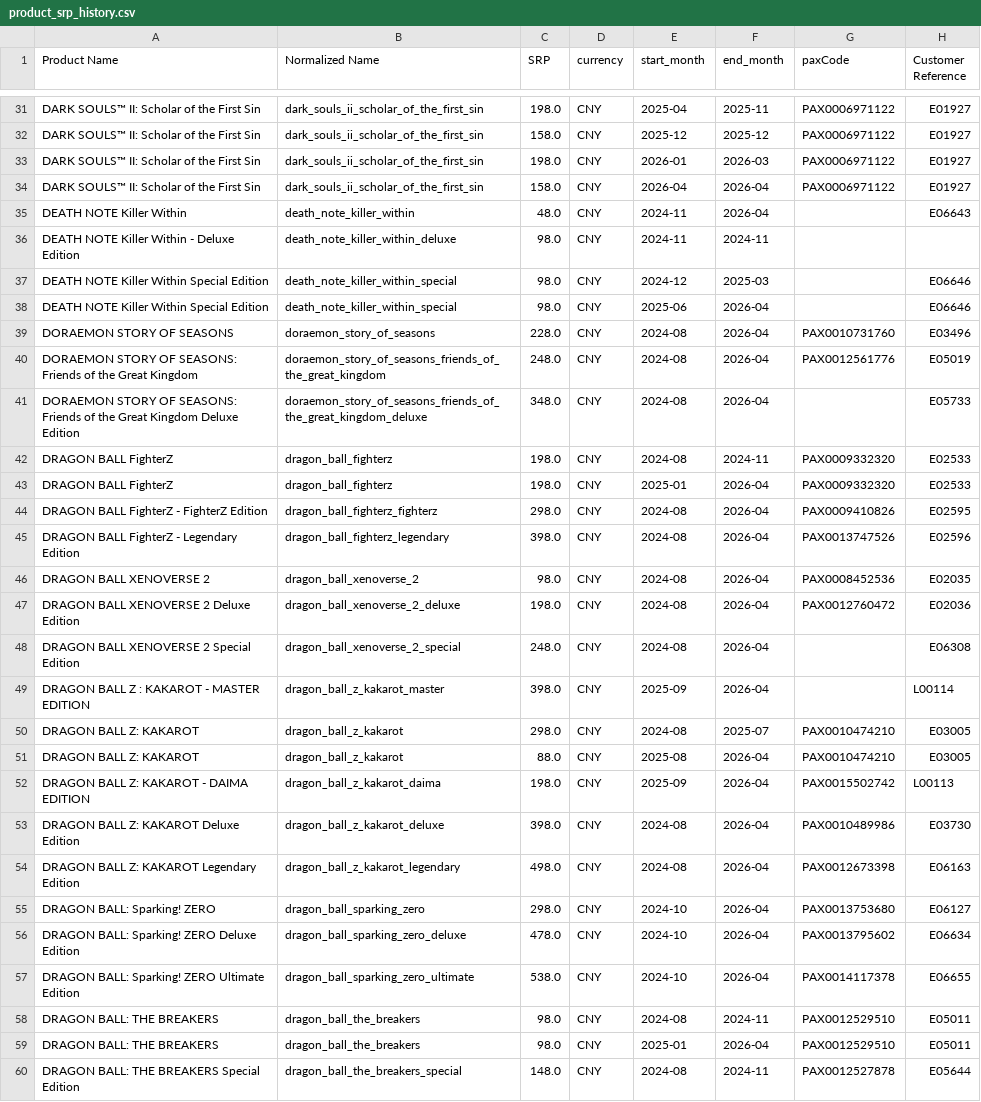
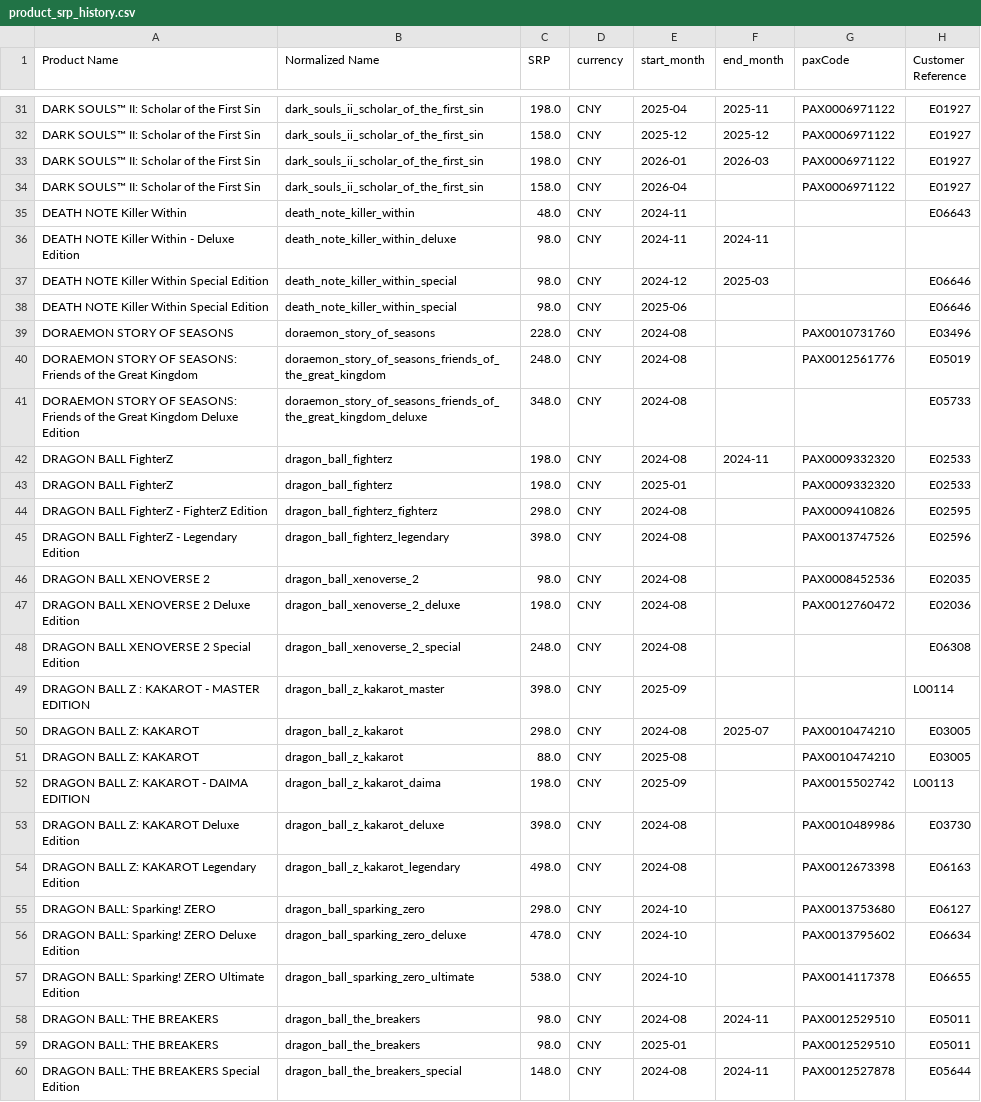
Before and after one commit to christopher-drews/bandai-data-analysis, a CSV file: data/level_1_extract_srp_history/product_srp_history.csv, drawn as a sheet; only a part is shown, gaps mark what is left out; the diff covers the shown part only.

```diff
--- a/data/level_1_extract_srp_history/product_srp_history.csv
+++ b/data/level_1_extract_srp_history/product_srp_history.csv
@@ -33,28 +33,28 @@ DARK SOULS™ II: Scholar of the First Sin,dark_souls_ii_scholar_of_the_first_si
 DARK SOULS™ II: Scholar of the First Sin,dark_souls_ii_scholar_of_the_first_sin,198.0,CNY,2026-01,2026-03,PAX0006971122,E01927
-DARK SOULS™ II: Scholar of the First Sin,dark_souls_ii_scholar_of_the_first_sin,158.0,CNY,2026-04,2026-04,PAX0006971122,E01927
-DEATH NOTE Killer Within,death_note_killer_within,48.0,CNY,2024-11,2026-04,,E06643
+DARK SOULS™ II: Scholar of the First Sin,dark_souls_ii_scholar_of_the_first_sin,158.0,CNY,2026-04,,PAX0006971122,E01927
+DEATH NOTE Killer Within,death_note_killer_within,48.0,CNY,2024-11,,,E06643
 DEATH NOTE Killer Within - Deluxe Edition,death_note_killer_within_deluxe,98.0,CNY,2024-11,2024-11,,
 DEATH NOTE Killer Within Special Edition,death_note_killer_within_special,98.0,CNY,2024-12,2025-03,,E06646
-DEATH NOTE Killer Within Special Edition,death_note_killer_within_special,98.0,CNY,2025-06,2026-04,,E06646
-DORAEMON STORY OF SEASONS,doraemon_story_of_seasons,228.0,CNY,2024-08,2026-04,PAX0010731760,E03496
-DORAEMON STORY OF SEASONS: Friends of the Great Kingdom,doraemon_story_of_seasons_friends_of_the_great_kingdom,248.0,CNY,2024-08,2026-04,PAX0012561776,E05019
-DORAEMON STORY OF SEASONS: Friends of the Great Kingdom Deluxe Edition,doraemon_story_of_seasons_friends_of_the_great_kingdom_deluxe,348.0,CNY,2024-08,2026-04,,E05733
+DEATH NOTE Killer Within Special Edition,death_note_killer_within_special,98.0,CNY,2025-06,,,E06646
+DORAEMON STORY OF SEASONS,doraemon_story_of_seasons,228.0,CNY,2024-08,,PAX0010731760,E03496
+DORAEMON STORY OF SEASONS: Friends of the Great Kingdom,doraemon_story_of_seasons_friends_of_the_great_kingdom,248.0,CNY,2024-08,,PAX0012561776,E05019
+DORAEMON STORY OF SEASONS: Friends of the Great Kingdom Deluxe Edition,doraemon_story_of_seasons_friends_of_the_great_kingdom_deluxe,348.0,CNY,2024-08,,,E05733
 DRAGON BALL FighterZ,dragon_ball_fighterz,198.0,CNY,2024-08,2024-11,PAX0009332320,E02533
-DRAGON BALL FighterZ,dragon_ball_fighterz,198.0,CNY,2025-01,2026-04,PAX0009332320,E02533
-DRAGON BALL FighterZ - FighterZ Edition,dragon_ball_fighterz_fighterz,298.0,CNY,2024-08,2026-04,PAX0009410826,E02595
-DRAGON BALL FighterZ - Legendary Edition,dragon_ball_fighterz_legendary,398.0,CNY,2024-08,2026-04,PAX0013747526,E02596
-DRAGON BALL XENOVERSE 2,dragon_ball_xenoverse_2,98.0,CNY,2024-08,2026-04,PAX0008452536,E02035
-DRAGON BALL XENOVERSE 2 Deluxe Edition,dragon_ball_xenoverse_2_deluxe,198.0,CNY,2024-08,2026-04,PAX0012760472,E02036
-DRAGON BALL XENOVERSE 2 Special Edition,dragon_ball_xenoverse_2_special,248.0,CNY,2024-08,2026-04,,E06308
-DRAGON BALL Z : KAKAROT - MASTER EDITION,dragon_ball_z_kakarot_master,398.0,CNY,2025-09,2026-04,,L00114
+DRAGON BALL FighterZ,dragon_ball_fighterz,198.0,CNY,2025-01,,PAX0009332320,E02533
+DRAGON BALL FighterZ - FighterZ Edition,dragon_ball_fighterz_fighterz,298.0,CNY,2024-08,,PAX0009410826,E02595
+DRAGON BALL FighterZ - Legendary Edition,dragon_ball_fighterz_legendary,398.0,CNY,2024-08,,PAX0013747526,E02596
+DRAGON BALL XENOVERSE 2,dragon_ball_xenoverse_2,98.0,CNY,2024-08,,PAX0008452536,E02035
+DRAGON BALL XENOVERSE 2 Deluxe Edition,dragon_ball_xenoverse_2_deluxe,198.0,CNY,2024-08,,PAX0012760472,E02036
+DRAGON BALL XENOVERSE 2 Special Edition,dragon_ball_xenoverse_2_special,248.0,CNY,2024-08,,,E06308
+DRAGON BALL Z : KAKAROT - MASTER EDITION,dragon_ball_z_kakarot_master,398.0,CNY,2025-09,,,L00114
 DRAGON BALL Z: KAKAROT,dragon_ball_z_kakarot,298.0,CNY,2024-08,2025-07,PAX0010474210,E03005
-DRAGON BALL Z: KAKAROT,dragon_ball_z_kakarot,88.0,CNY,2025-08,2026-04,PAX0010474210,E03005
-DRAGON BALL Z: KAKAROT - DAIMA EDITION,dragon_ball_z_kakarot_daima,198.0,CNY,2025-09,2026-04,PAX0015502742,L00113
-DRAGON BALL Z: KAKAROT Deluxe Edition,dragon_ball_z_kakarot_deluxe,398.0,CNY,2024-08,2026-04,PAX0010489986,E03730
-DRAGON BALL Z: KAKAROT Legendary Edition,dragon_ball_z_kakarot_legendary,498.0,CNY,2024-08,2026-04,PAX0012673398,E06163
-DRAGON BALL: Sparking! ZERO,dragon_ball_sparking_zero,298.0,CNY,2024-10,2026-04,PAX0013753680,E06127
-DRAGON BALL: Sparking! ZERO Deluxe Edition,dragon_ball_sparking_zero_deluxe,478.0,CNY,2024-10,2026-04,PAX0013795602,E06634
-DRAGON BALL: Sparking! ZERO Ultimate Edition,dragon_ball_sparking_zero_ultimate,538.0,CNY,2024-10,2026-04,PAX0014117378,E06655
+DRAGON BALL Z: KAKAROT,dragon_ball_z_kakarot,88.0,CNY,2025-08,,PAX0010474210,E03005
+DRAGON BALL Z: KAKAROT - DAIMA EDITION,dragon_ball_z_kakarot_daima,198.0,CNY,2025-09,,PAX0015502742,L00113
+DRAGON BALL Z: KAKAROT Deluxe Edition,dragon_ball_z_kakarot_deluxe,398.0,CNY,2024-08,,PAX0010489986,E03730
+DRAGON BALL Z: KAKAROT Legendary Edition,dragon_ball_z_kakarot_legendary,498.0,CNY,2024-08,,PAX0012673398,E06163
+DRAGON BALL: Sparking! ZERO,dragon_ball_sparking_zero,298.0,CNY,2024-10,,PAX0013753680,E06127
+DRAGON BALL: Sparking! ZERO Deluxe Edition,dragon_ball_sparking_zero_deluxe,478.0,CNY,2024-10,,PAX0013795602,E06634
+DRAGON BALL: Sparking! ZERO Ultimate Edition,dragon_ball_sparking_zero_ultimate,538.0,CNY,2024-10,,PAX0014117378,E06655
 DRAGON BALL: THE BREAKERS,dragon_ball_the_breakers,98.0,CNY,2024-08,2024-11,PAX0012529510,E05011
-DRAGON BALL: THE BREAKERS,dragon_ball_the_breakers,98.0,CNY,2025-01,2026-04,PAX0012529510,E05011
+DRAGON BALL: THE BREAKERS,dragon_ball_the_breakers,98.0,CNY,2025-01,,PAX0012529510,E05011
 DRAGON BALL: THE BREAKERS Special Edition,dragon_ball_the_breakers_special,148.0,CNY,2024-08,2024-11,PAX0012527878,E05644
```
Also changed, not shown: 152 edited cells elsewhere in this file, data/level_1_extract_promo_history/product_promo_history.csv, 4 other files.
